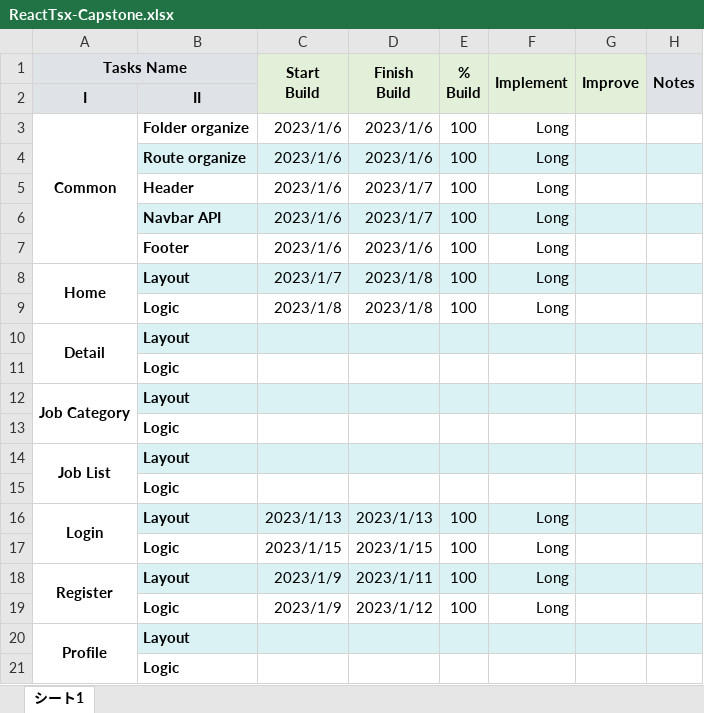
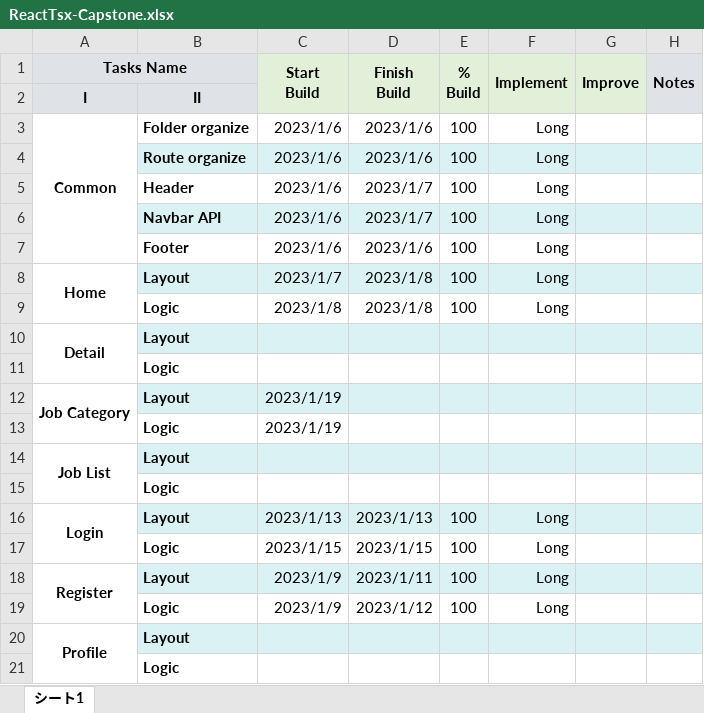
Before and after one commit to PeterLuu2701/BC35E_CapStoneFiverr_LuuDucHoangLong_HoangAnhVu, an Excel workbook: ReactTsx-Capstone.xlsx, sheet シート1, drawn as a sheet; values as stored, in another font and other column widths than the file's, no borders; the diff names each change by its address in the sheet, - before the commit and + after, or states it on an @@ line.

Commit message:
category

```diff
--- a/ReactTsx-Capstone.xlsx (sheet シート1)
+++ b/ReactTsx-Capstone.xlsx (sheet シート1)
-C12:C13 (Start Build): (empty)
+C12:C13 (Start Build): 2023/1/19
```
